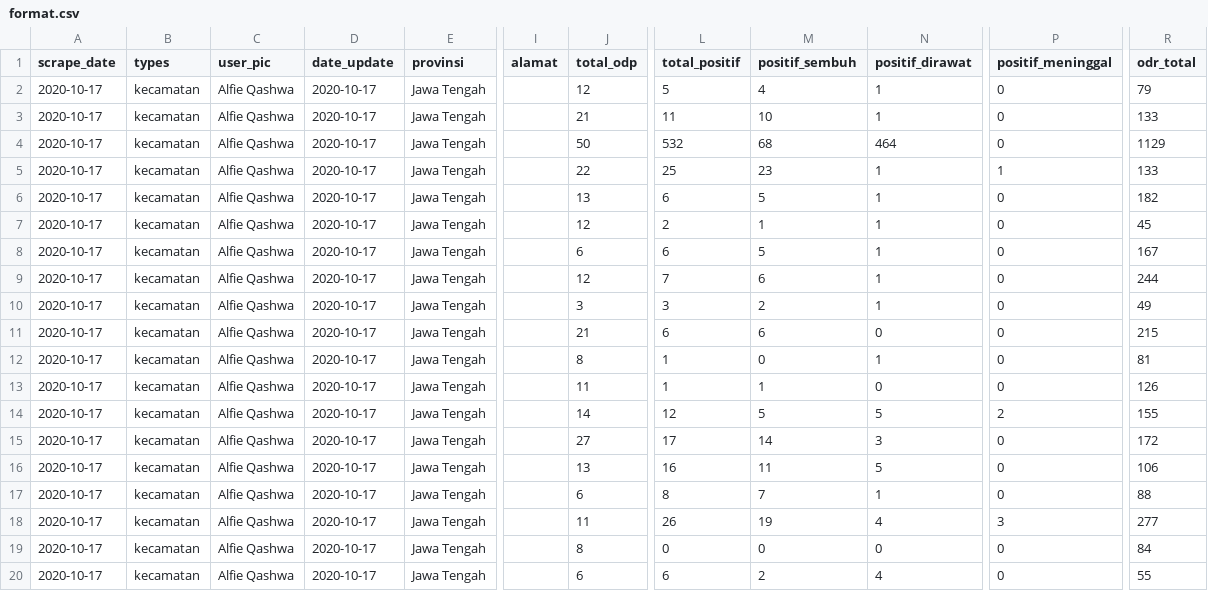
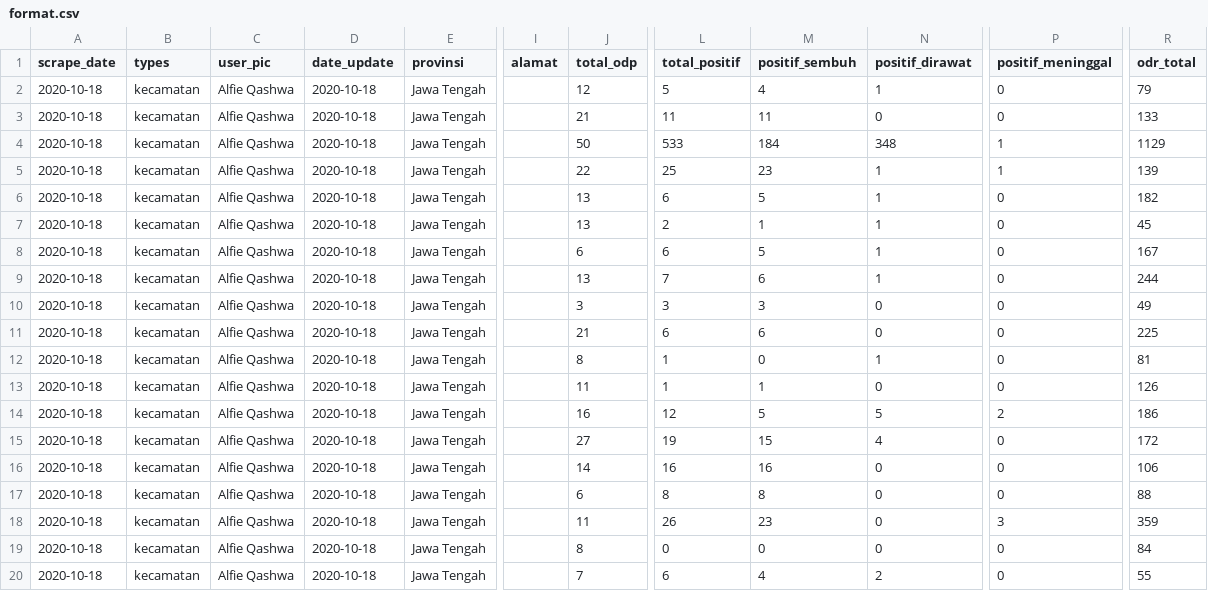
Before and after one commit to alfieqashwa/kominfo-pedulilindungi, a CSV file: JAWA_TENGAH/cilacap/new/format.csv, drawn as a sheet; only a part is shown, gaps mark what is left out; the diff covers the shown part only; the diff names each change by its address in the sheet, - before the commit and + after, or states it on an @@ line.

```diff
--- a/JAWA_TENGAH/cilacap/new/format.csv
+++ b/JAWA_TENGAH/cilacap/new/format.csv
-A2:A20 (scrape_date): 2020-10-17
+A2:A20 (scrape_date): 2020-10-18
-D2:D20 (date_update): 2020-10-17
+D2:D20 (date_update): 2020-10-18
-M3 (positif_sembuh): 10
+M3 (positif_sembuh): 11
-N3 (positif_dirawat): 1
+N3 (positif_dirawat): 0
-L4 (total_positif): 532
+L4 (total_positif): 533
-M4 (positif_sembuh): 68
+M4 (positif_sembuh): 184
-N4 (positif_dirawat): 464
+N4 (positif_dirawat): 348
-P4 (positif_meninggal): 0
+P4 (positif_meninggal): 1
-R5 (odr_total): 133
+R5 (odr_total): 139
-J7 (total_odp): 12
+J7 (total_odp): 13
-J9 (total_odp): 12
+J9 (total_odp): 13
-M10 (positif_sembuh): 2
+M10 (positif_sembuh): 3
-N10 (positif_dirawat): 1
+N10 (positif_dirawat): 0
-R11 (odr_total): 215
+R11 (odr_total): 225
-J14 (total_odp): 14
+J14 (total_odp): 16
-R14 (odr_total): 155
+R14 (odr_total): 186
-L15 (total_positif): 17
+L15 (total_positif): 19
-M15 (positif_sembuh): 14
+M15 (positif_sembuh): 15
-N15 (positif_dirawat): 3
+N15 (positif_dirawat): 4
-J16 (total_odp): 13
+J16 (total_odp): 14
-M16 (positif_sembuh): 11
+M16 (positif_sembuh): 16
-N16 (positif_dirawat): 5
+N16 (positif_dirawat): 0
-M17 (positif_sembuh): 7
+M17 (positif_sembuh): 8
-N17 (positif_dirawat): 1
+N17 (positif_dirawat): 0
-M18 (positif_sembuh): 19
+M18 (positif_sembuh): 23
-N18 (positif_dirawat): 4
+N18 (positif_dirawat): 0
-R18 (odr_total): 277
+R18 (odr_total): 359
-J20 (total_odp): 6
+J20 (total_odp): 7
-M20 (positif_sembuh): 2
+M20 (positif_sembuh): 4
-N20 (positif_dirawat): 4
+N20 (positif_dirawat): 2
```
Also changed, not shown: 25 edited cells elsewhere in this file, JAWA_TENGAH/boyolali/new/format.csv, JAWA_TENGAH/purbalingga/new/format.csv, 12 other files.
